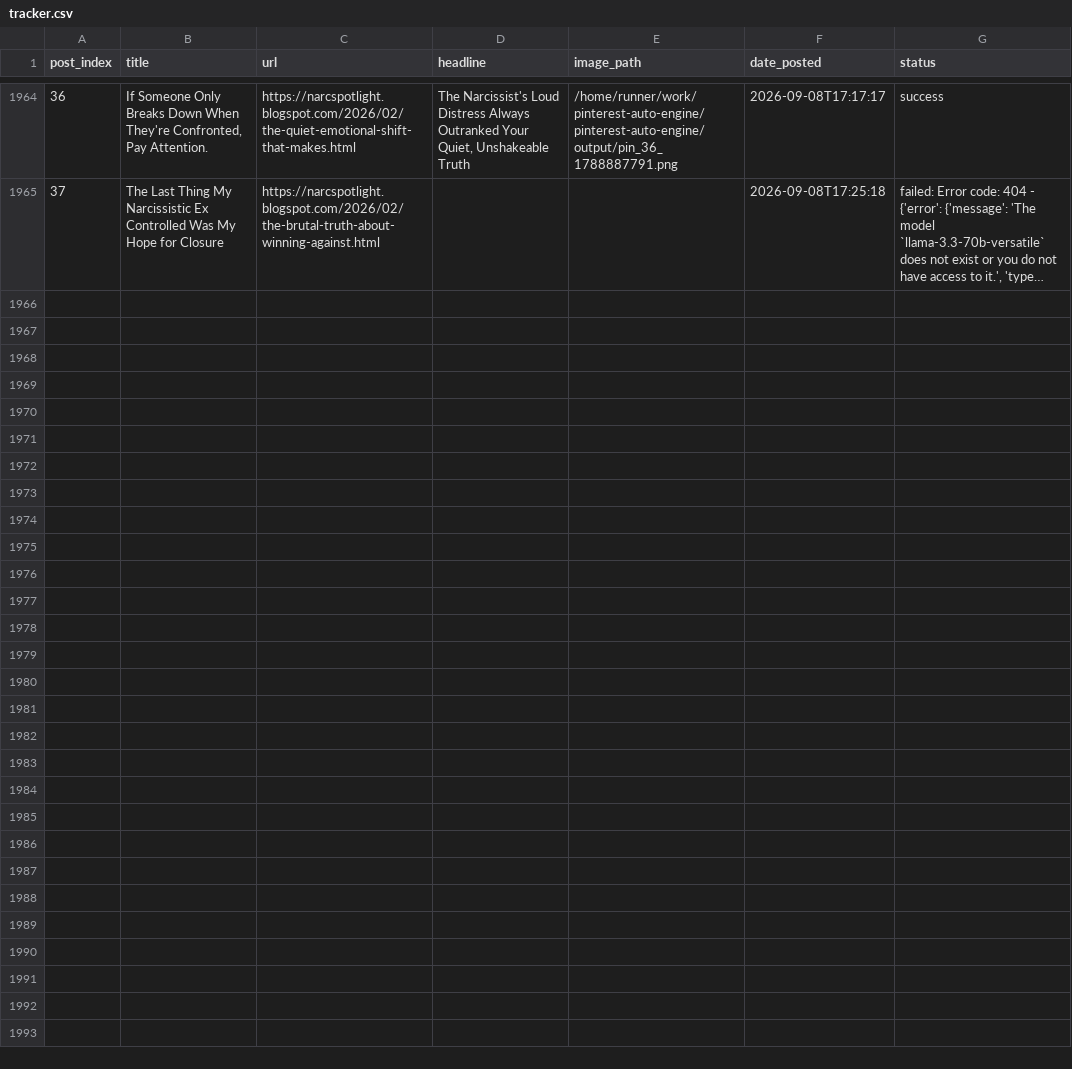
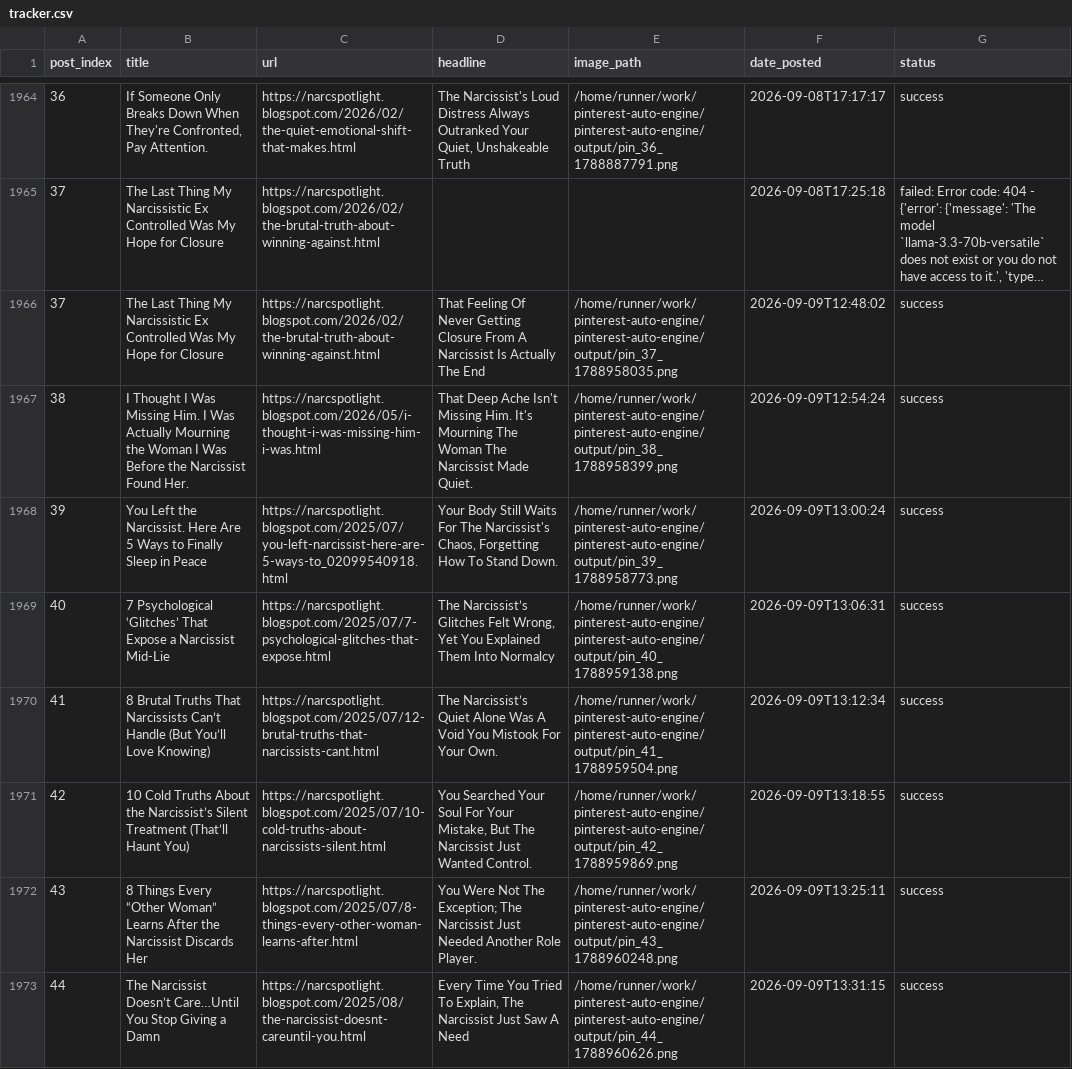
Before and after one commit to Emyres970/pinterest-auto-engine, a CSV file: tracker.csv, drawn as a sheet; only a part is shown, gaps mark what is left out; long unchanged cells end in …; the diff covers the shown part only; the diff names each change by its address in the sheet, - before the commit and + after, or states it on an @@ line.

Commit message:
chore: update tracker 2026-09-09

```diff
--- a/tracker.csv
+++ b/tracker.csv
+row 1966: 37 | The Last Thing My Narcissistic Ex Controlled Was My Hope for Closure | https://narcspotlight.blogspot.com/2026/02/the-brutal-truth-about-winning-against.html | That Feeling Of Never Getting Closure From A Narcissist Is Actually The End | /home/runner/work/pinterest-auto-engine/pinterest-auto-engine/output/pin_37_1788958035.png | 2026-09-09T12:48:02 | success
+row 1967: 38 | I Thought I Was Missing Him. I Was Actually Mourning the Woman I Was Before the Narcissist Found Her. | https://narcspotlight.blogspot.com/2026/05/i-thought-i-was-missing-him-i-was.html | That Deep Ache Isn't Missing Him. It's Mourning The Woman The Narcissist Made Quiet. | /home/runner/work/pinterest-auto-engine/pinterest-auto-engine/output/pin_38_1788958399.png | 2026-09-09T12:54:24 | success
+row 1968: 39 | You Left the Narcissist. Here Are 5 Ways to Finally Sleep in Peace | https://narcspotlight.blogspot.com/2025/07/you-left-narcissist-here-are-5-ways-to_02099540918.html | Your Body Still Waits For The Narcissist's Chaos, Forgetting How To Stand Down. | /home/runner/work/pinterest-auto-engine/pinterest-auto-engine/output/pin_39_1788958773.png | 2026-09-09T13:00:24 | success
+row 1969: 40 | 7 Psychological ‘Glitches’ That Expose a Narcissist Mid-Lie | https://narcspotlight.blogspot.com/2025/07/7-psychological-glitches-that-expose.html | The Narcissist’s Glitches Felt Wrong, Yet You Explained Them Into Normalcy | /home/runner/work/pinterest-auto-engine/pinterest-auto-engine/output/pin_40_1788959138.png | 2026-09-09T13:06:31 | success
+row 1970: 41 | 8 Brutal Truths That Narcissists Can’t Handle (But You’ll Love Knowing) | https://narcspotlight.blogspot.com/2025/07/12-brutal-truths-that-narcissists-cant.html | The Narcissist’s Quiet Alone Was A Void You Mistook For Your Own. | /home/runner/work/pinterest-auto-engine/pinterest-auto-engine/output/pin_41_1788959504.png | 2026-09-09T13:12:34 | success
+row 1971: 42 | 10 Cold Truths About the Narcissist’s Silent Treatment (That’ll Haunt You) | https://narcspotlight.blogspot.com/2025/07/10-cold-truths-about-narcissists-silent.html | You Searched Your Soul For Your Mistake, But The Narcissist Just Wanted Control. | /home/runner/work/pinterest-auto-engine/pinterest-auto-engine/output/pin_42_1788959869.png | 2026-09-09T13:18:55 | success
+row 1972: 43 | 8 Things Every “Other Woman” Learns After the Narcissist Discards Her | https://narcspotlight.blogspot.com/2025/07/8-things-every-other-woman-learns-after.html | You Were Not The Exception; The Narcissist Just Needed Another Role Player. | /home/runner/work/pinterest-auto-engine/pinterest-auto-engine/output/pin_43_1788960248.png | 2026-09-09T13:25:11 | success
+row 1973: 44 | The Narcissist Doesn’t Care…Until You Stop Giving a Damn | https://narcspotlight.blogspot.com/2025/08/the-narcissist-doesnt-careuntil-you.html | Every Time You Tried To Explain, The Narcissist Just Saw A Need | /home/runner/work/pinterest-auto-engine/pinterest-auto-engine/output/pin_44_1788960626.png | 2026-09-09T13:31:15 | success
```
Also changed, not shown: 7 added rows elsewhere in this file.
